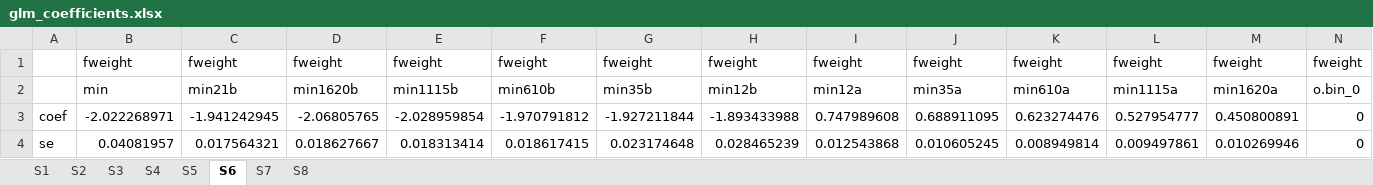
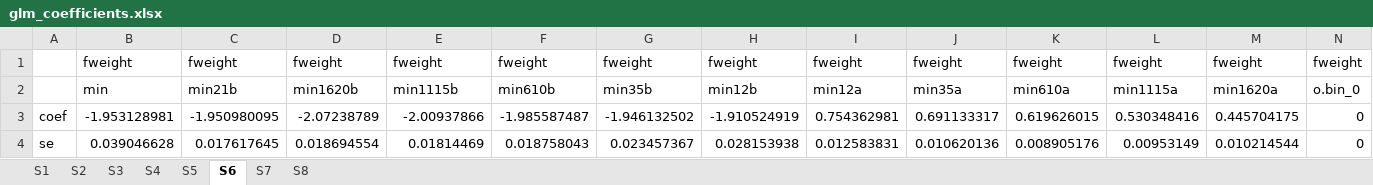
Before and after one commit to boyuchen21/minimum_wage, an Excel workbook: tables/glm_coefficients.xlsx, sheet S6, drawn as a sheet; only a part is shown; values as stored, in another font and other column widths than the file's, no borders; removed rows and columns are numbered as before the commit, all else as after; rows hold the shown columns only; the diff names each change by its address in the sheet, - before the commit and + after, or states it on an @@ line.

```diff
--- a/tables/glm_coefficients.xlsx (sheet S6)
+++ b/tables/glm_coefficients.xlsx (sheet S6)
-row 3: coef | -2.022268971 | -1.941242945 | -2.06805765 | -2.028959854 | -1.970791812 | -1.927211844 | -1.893433988 | 0.747989608 | 0.688911095 | 0.623274476 | 0.527954777 | 0.450800891 | 0
-row 4: se | 0.04081957 | 0.017564321 | 0.018627667 | 0.018313414 | 0.018617415 | 0.023174648 | 0.028465239 | 0.012543868 | 0.010605245 | 0.008949814 | 0.009497861 | 0.010269946 | 0
+row 3: coef | -1.953128981 | -1.950980095 | -2.07238789 | -2.00937866 | -1.985587487 | -1.946132502 | -1.910524919 | 0.754362981 | 0.691133317 | 0.619626015 | 0.530348416 | 0.445704175 | 0
+row 4: se | 0.039046628 | 0.017617645 | 0.018694554 | 0.01814469 | 0.018758043 | 0.023457367 | 0.028153938 | 0.012583831 | 0.010620136 | 0.008905176 | 0.00953149 | 0.010214544 | 0
```
Also changed, not shown: sheet S3, sheet S5, sheet S4, sheet S1, sheet S2, 6 other files.
